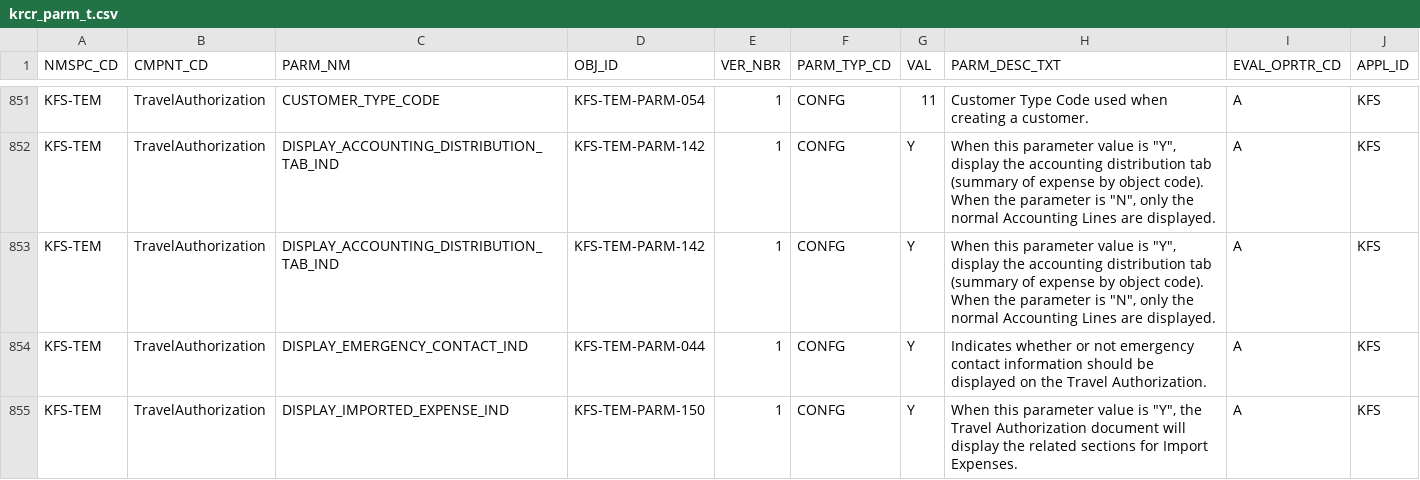
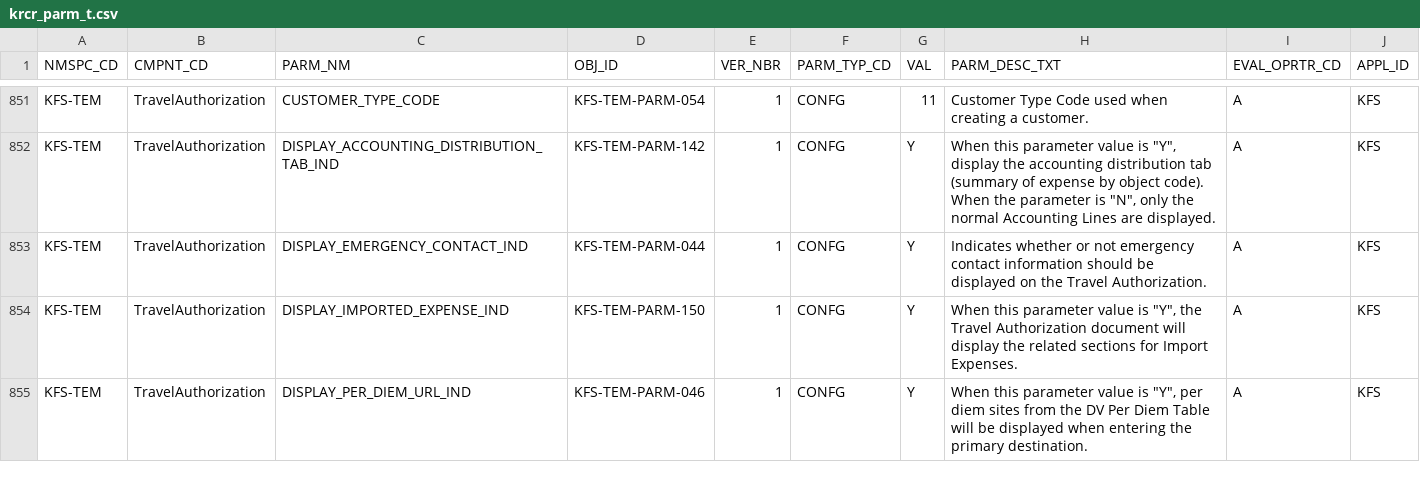
Before and after one commit to kuali/kfs, a CSV file: work/db/rice-data/bootstrap/krcr_parm_t.csv, drawn as a sheet; only a part is shown, gaps mark what is left out; the shorter side is filled out with more unchanged rows; the diff names each change by its address in the sheet, - before the commit and + after, or states it on an @@ line.

Commit message:
remove duplicate parm entry

```diff
--- a/work/db/rice-data/bootstrap/krcr_parm_t.csv
+++ b/work/db/rice-data/bootstrap/krcr_parm_t.csv
-row 853: KFS-TEM | TravelAuthorization | DISPLAY_ACCOUNTING_DISTRIBUTION_TAB_IND | KFS-TEM-PARM-142 | 1 | CONFG | Y | When this parameter value is "Y", display the accounting distribution tab (summary of expense by object code). When the parameter is "N", only the normal Accounting Lines are displayed. | A | KFS
```
